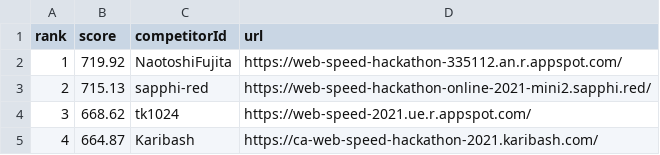
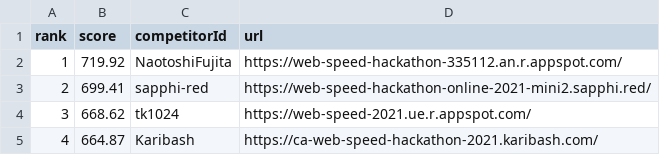
Before and after one commit to CyberAgentHack/web-speed-hackathon-2021-leaderboard, a CSV file: score.csv, drawn as a sheet; only a part is shown.

```diff
--- a/score.csv
+++ b/score.csv
@@ -2,3 +2,3 @@ rank,score,competitorId,url
 1,719.92,NaotoshiFujita,https://web-speed-hackathon-335112.an.r.appspot.com/
-2,715.13,sapphi-red,https://web-speed-hackathon-online-2021-mini2.sapphi.red/
+2,699.41,sapphi-red,https://web-speed-hackathon-online-2021-mini2.sapphi.red/
 3,668.62,tk1024,https://web-speed-2021.ue.r.appspot.com/
```
Also changed, not shown: 1 other file.
